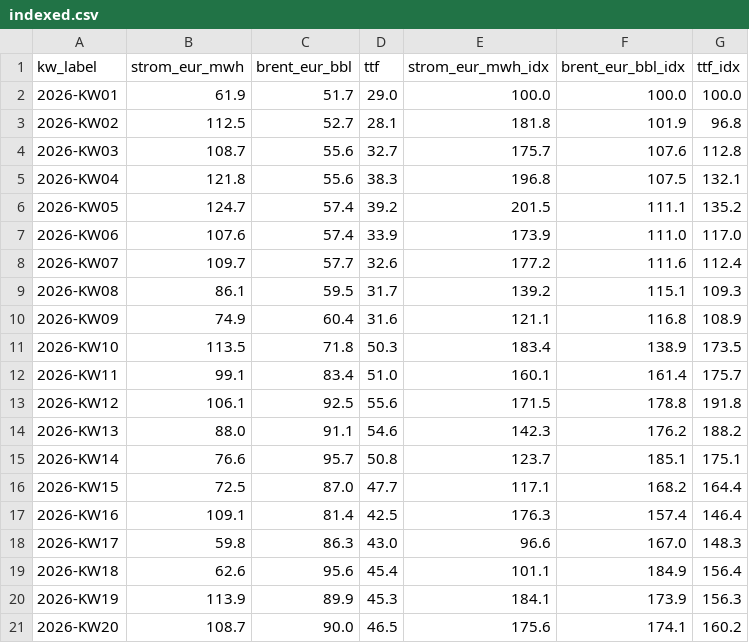
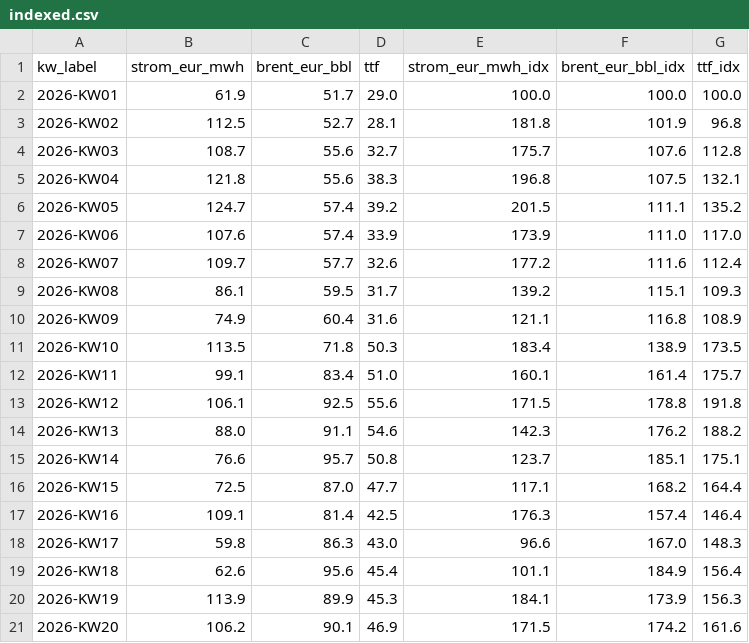
Before and after one commit to DoiEnnoson/Energyprices, a CSV file: data/indexed.csv, drawn as a sheet.

```diff
--- a/data/indexed.csv
+++ b/data/indexed.csv
@@ -20,2 +20,2 @@ kw_label,strom_eur_mwh,brent_eur_bbl,ttf,strom_eur_mwh_idx,brent_eur_bbl_idx,ttf
 2026-KW19,113.9,89.9,45.3,184.1,173.9,156.3
-2026-KW20,108.7,90.0,46.5,175.6,174.1,160.2
+2026-KW20,106.2,90.1,46.9,171.5,174.2,161.6
```
Also changed, not shown: data/daily_prices.csv, data/weekly_prices.csv, 3 other files.
